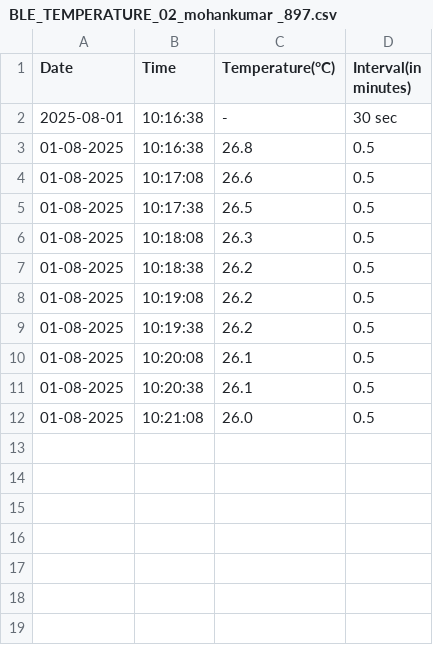
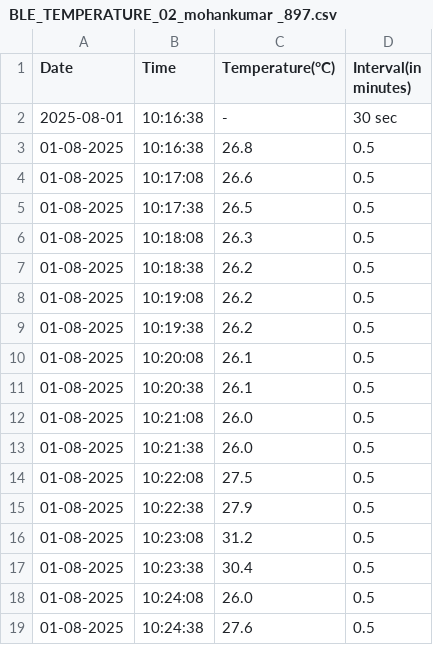
Before and after one commit to Mohanlal17/sample, a CSV file: BLE_TEMPERATURE_02_mohankumar _897.csv, drawn as a sheet; the diff names each change by its address in the sheet, - before the commit and + after, or states it on an @@ line.

Commit message:
Uploading BLE_TEMPERATURE_02_mohankumar _897.csv

```diff
--- a/BLE_TEMPERATURE_02_mohankumar _897.csv
+++ b/BLE_TEMPERATURE_02_mohankumar _897.csv
+row 13: 01-08-2025 | 10:21:38 | 26.0 | 0.5
+row 14: 01-08-2025 | 10:22:08 | 27.5 | 0.5
+row 15: 01-08-2025 | 10:22:38 | 27.9 | 0.5
+row 16: 01-08-2025 | 10:23:08 | 31.2 | 0.5
+row 17: 01-08-2025 | 10:23:38 | 30.4 | 0.5
+row 18: 01-08-2025 | 10:24:08 | 26.0 | 0.5
+row 19: 01-08-2025 | 10:24:38 | 27.6 | 0.5
```
